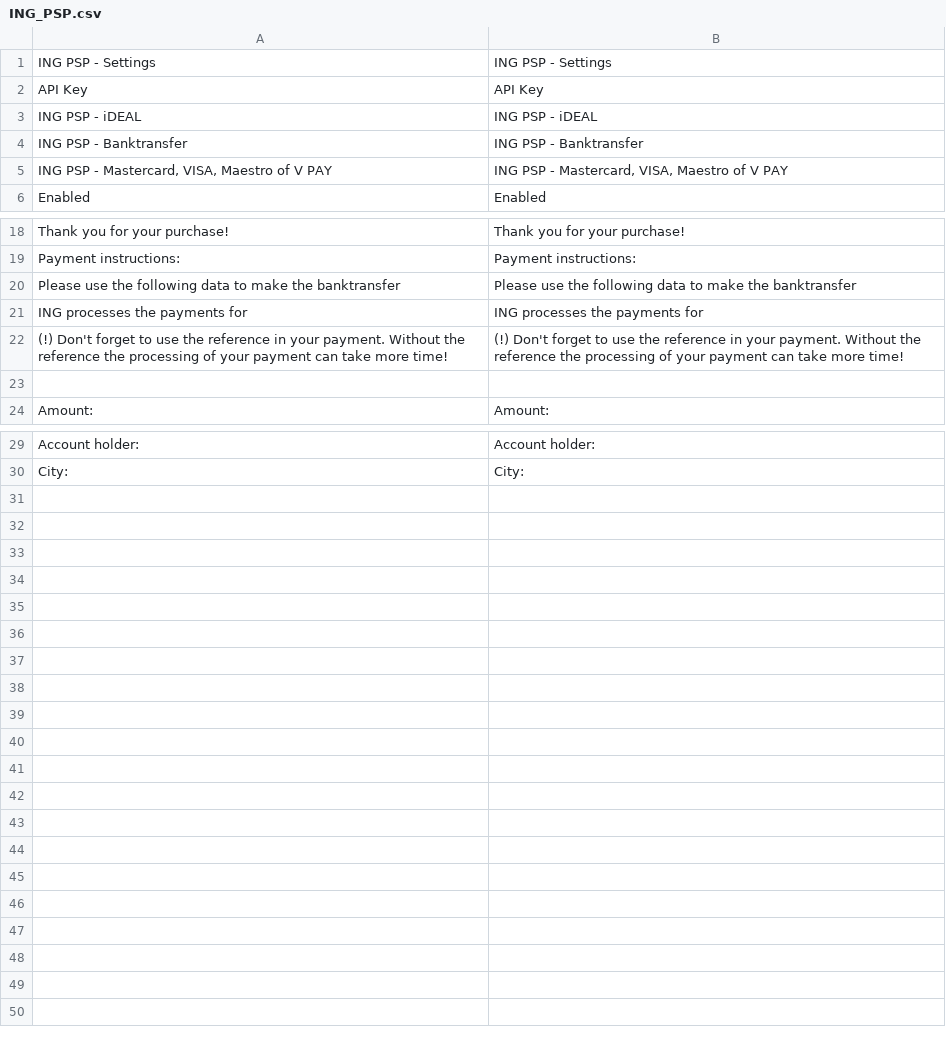
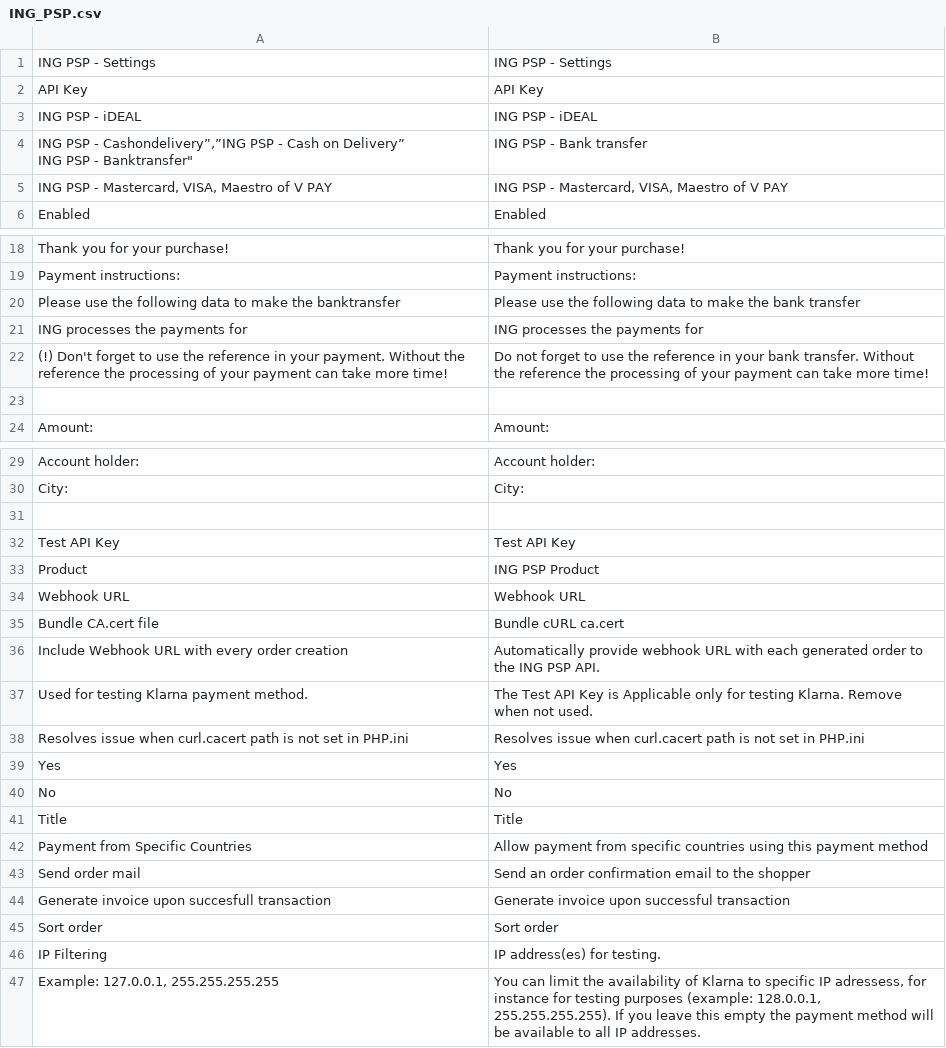
Before and after one commit to OpenMageModuleFostering/ing_psp, a CSV file: app/locale/en_US/ING_PSP.csv, drawn as a sheet; only a part is shown, gaps mark what is left out; removed rows and columns are numbered as before the commit, all else as after; ↵ is a line break in a cell; the diff names each change by its address in the sheet, - before the commit and + after, or states it on an @@ line.

```diff
--- a/app/locale/en_US/ING_PSP.csv
+++ b/app/locale/en_US/ING_PSP.csv
-row 4: ING PSP - Banktransfer | ING PSP - Banktransfer
+row 4: ING PSP - Cashondelivery”,”ING PSP - Cash on Delivery” ↵ ING PSP - Banktransfer" | ING PSP - Bank transfer
-B20: …make the banktransfer
+B20: …make the bank transfer
-B22: (!) Don't forget to use the reference in your payment. Without the…
+B22: Do not forget to use the reference in your bank transfer. Without the…
+row 31: (empty)
+row 32: Test API Key | Test API Key
+row 33: Product | ING PSP Product
+row 34: Webhook URL | Webhook URL
+row 35: Bundle CA.cert file | Bundle cURL ca.cert
+row 36: Include Webhook URL with every order creation | Automatically provide webhook URL with each generated order to the ING PSP API.
+row 37: Used for testing Klarna payment method. | The Test API Key is Applicable only for testing Klarna. Remove when not used.
+row 38: Resolves issue when curl.cacert path is not set in PHP.ini | Resolves issue when curl.cacert path is not set in PHP.ini
+row 39: Yes | Yes
+row 40: No | No
+row 41: Title | Title
+row 42: Payment from Specific Countries | Allow payment from specific countries using this payment method
+row 43: Send order mail | Send an order confirmation email to the shopper
+row 44: Generate invoice upon succesfull transaction | Generate invoice upon successful transaction
+row 45: Sort order | Sort order
+row 46: IP Filtering | IP address(es) for testing.
+row 47: Example: 127.0.0.1, 255.255.255.255 | You can limit the availability of Klarna to specific IP adressess, for instance for testing purposes (example: 128.0.0.1, 255.255.255.255). If you leave this empty the payment method will be available to all IP addresses.
```
Also changed, not shown: app/locale/nl_NL/ING_PSP.csv, 53 other files.
